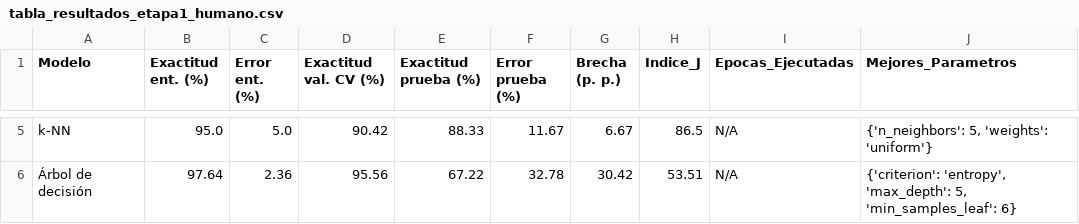
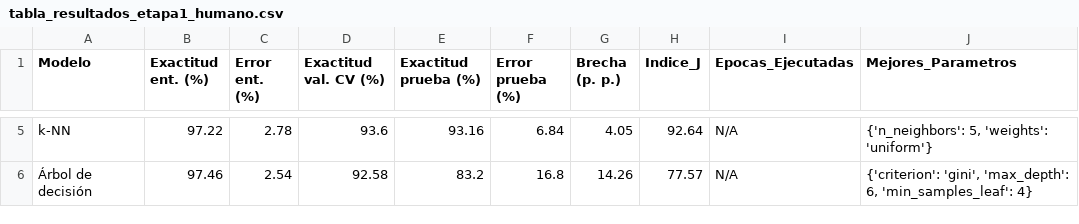
Before and after one commit to SebastianOrtiz2004/ProyectoFinal, a CSV file: figuras_y_reportes/tabla_resultados_etapa1_humano.csv, drawn as a sheet; only a part is shown, gaps mark what is left out; the diff covers the shown part only; the diff names each change by its address in the sheet, - before the commit and + after, or states it on an @@ line.

```diff
--- a/figuras_y_reportes/tabla_resultados_etapa1_humano.csv
+++ b/figuras_y_reportes/tabla_resultados_etapa1_humano.csv
-B5 (Exactitud ent. (%)): 95.0
+B5 (Exactitud ent. (%)): 97.22
-C5 (Error ent. (%)): 5.0
+C5 (Error ent. (%)): 2.78
-D5 (Exactitud val. CV (%)): 90.42
+D5 (Exactitud val. CV (%)): 93.6
-E5 (Exactitud prueba (%)): 88.33
+E5 (Exactitud prueba (%)): 93.16
-F5 (Error prueba (%)): 11.67
+F5 (Error prueba (%)): 6.84
-G5 (Brecha (p. p.)): 6.67
+G5 (Brecha (p. p.)): 4.05
-H5 (Indice_J): 86.5
+H5 (Indice_J): 92.64
-B6 (Exactitud ent. (%)): 97.64
+B6 (Exactitud ent. (%)): 97.46
-C6 (Error ent. (%)): 2.36
+C6 (Error ent. (%)): 2.54
-D6 (Exactitud val. CV (%)): 95.56
+D6 (Exactitud val. CV (%)): 92.58
-E6 (Exactitud prueba (%)): 67.22
+E6 (Exactitud prueba (%)): 83.2
-F6 (Error prueba (%)): 32.78
+F6 (Error prueba (%)): 16.8
-G6 (Brecha (p. p.)): 30.42
+G6 (Brecha (p. p.)): 14.26
-H6 (Indice_J): 53.51
+H6 (Indice_J): 77.57
-J6 (Mejores_Parametros): {'criterion': 'entropy', 'max_depth': 5, 'min_samples_leaf': 6}
+J6 (Mejores_Parametros): {'criterion': 'gini', 'max_depth': 6, 'min_samples_leaf': 4}
```
Also changed, not shown: 26 edited cells elsewhere in this file, figuras_y_reportes/tabla_comparativa_cnn_vs_clasicos.csv, figuras_y_reportes/tabla_resultados_etapa2_identidad.csv, 17 other files.
